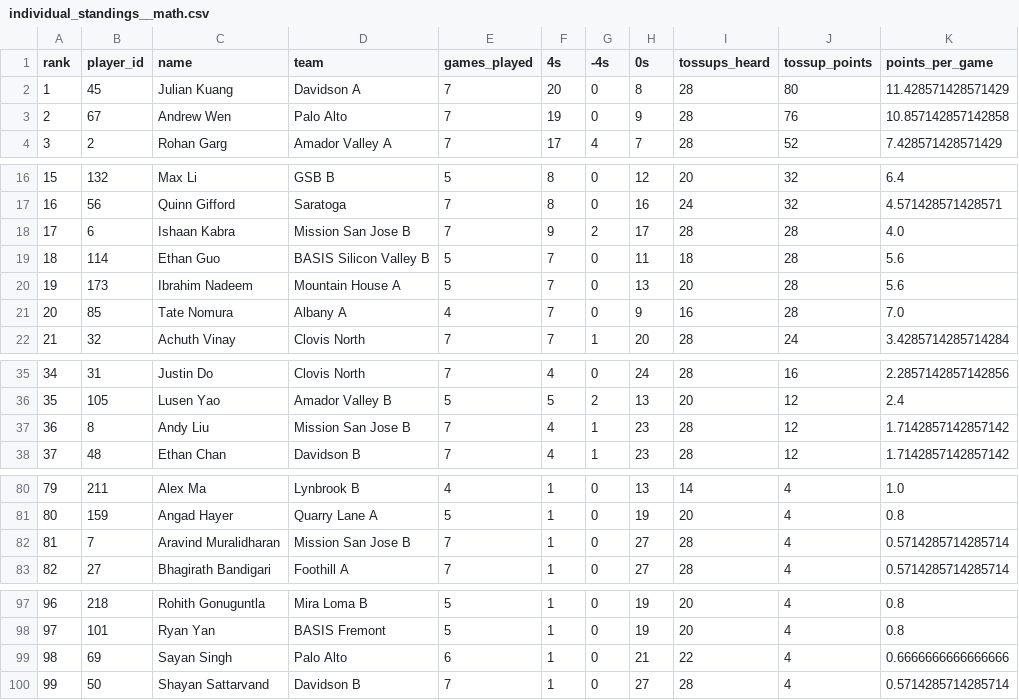
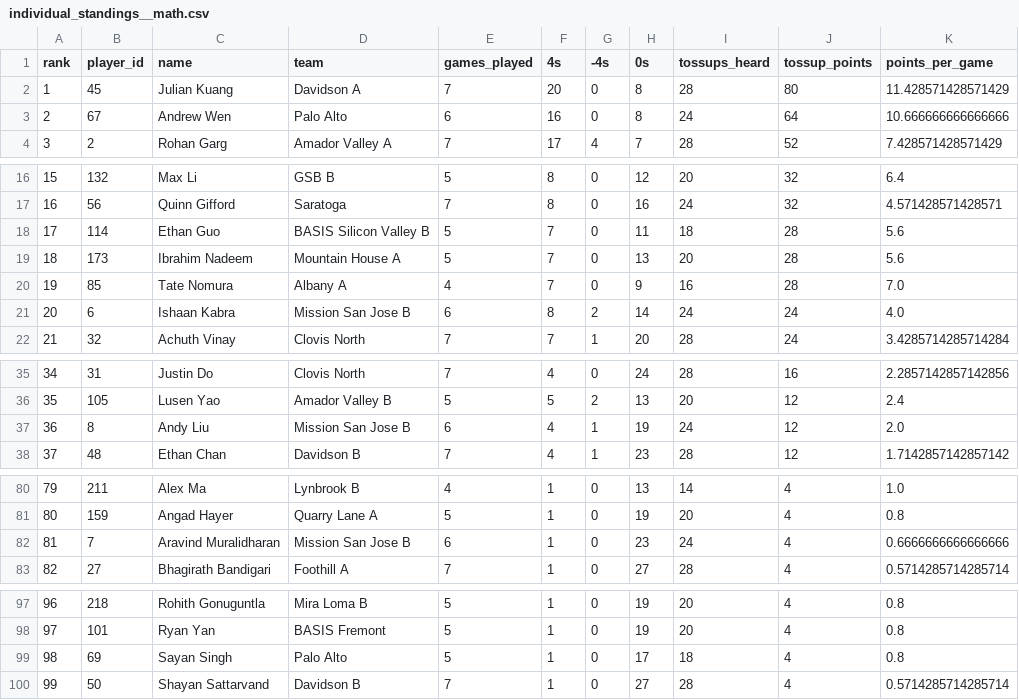
Before and after one commit to xpoes123/scibowl-org, a CSV file: stats/stanford-science-bowl/individual_standings__math.csv, drawn as a sheet; only a part is shown, gaps mark what is left out; the diff covers the shown part only.

```diff
--- a/stats/stanford-science-bowl/individual_standings__math.csv
+++ b/stats/stanford-science-bowl/individual_standings__math.csv
@@ -2,3 +2,3 @@ rank,player_id,name,team,games_played,4s,-4s,0s,tossups_heard,tossup_points,poin
 1,45,Julian Kuang,Davidson A,7,20,0,8,28,80,11.428571428571429
-2,67,Andrew Wen,Palo Alto,7,19,0,9,28,76,10.857142857142858
+2,67,Andrew Wen,Palo Alto,6,16,0,8,24,64,10.666666666666666
 3,2,Rohan Garg,Amador Valley A,7,17,4,7,28,52,7.428571428571429
@@ -17,6 +17,6 @@ rank,player_id,name,team,games_played,4s,-4s,0s,tossups_heard,tossup_points,poin
 16,56,Quinn Gifford,Saratoga,7,8,0,16,24,32,4.571428571428571
-17,6,Ishaan Kabra,Mission San Jose B,7,9,2,17,28,28,4.0
-18,114,Ethan Guo,BASIS Silicon Valley B,5,7,0,11,18,28,5.6
-19,173,Ibrahim Nadeem,Mountain House A,5,7,0,13,20,28,5.6
-20,85,Tate Nomura,Albany A,4,7,0,9,16,28,7.0
+17,114,Ethan Guo,BASIS Silicon Valley B,5,7,0,11,18,28,5.6
+18,173,Ibrahim Nadeem,Mountain House A,5,7,0,13,20,28,5.6
+19,85,Tate Nomura,Albany A,4,7,0,9,16,28,7.0
+20,6,Ishaan Kabra,Mission San Jose B,6,8,2,14,24,24,4.0
 21,32,Achuth Vinay,Clovis North,7,7,1,20,28,24,3.4285714285714284
@@ -36,3 +36,3 @@ rank,player_id,name,team,games_played,4s,-4s,0s,tossups_heard,tossup_points,poin
 35,105,Lusen Yao,Amador Valley B,5,5,2,13,20,12,2.4
-36,8,Andy Liu,Mission San Jose B,7,4,1,23,28,12,1.7142857142857142
+36,8,Andy Liu,Mission San Jose B,6,4,1,19,24,12,2.0
 37,48,Ethan Chan,Davidson B,7,4,1,23,28,12,1.7142857142857142
@@ -81,3 +81,3 @@ rank,player_id,name,team,games_played,4s,-4s,0s,tossups_heard,tossup_points,poin
 80,159,Angad Hayer,Quarry Lane A,5,1,0,19,20,4,0.8
-81,7,Aravind Muralidharan,Mission San Jose B,7,1,0,27,28,4,0.5714285714285714
+81,7,Aravind Muralidharan,Mission San Jose B,6,1,0,23,24,4,0.6666666666666666
 82,27,Bhagirath Bandigari,Foothill A,7,1,0,27,28,4,0.5714285714285714
@@ -98,3 +98,3 @@ rank,player_id,name,team,games_played,4s,-4s,0s,tossups_heard,tossup_points,poin
 97,101,Ryan Yan,BASIS Fremont,5,1,0,19,20,4,0.8
-98,69,Sayan Singh,Palo Alto,6,1,0,21,22,4,0.6666666666666666
+98,69,Sayan Singh,Palo Alto,5,1,0,17,18,4,0.8
 99,50,Shayan Sattarvand,Davidson B,7,1,0,27,28,4,0.5714285714285714
```
Also changed, not shown: 10 edited cells elsewhere in this file, stats/stanford-science-bowl/facts/game_teams.csv, stats/stanford-science-bowl/individual_standings__chemistry.csv, 17 other files.
